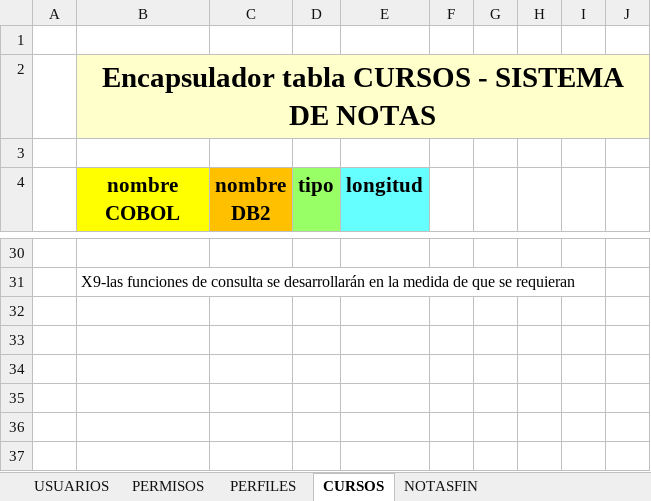
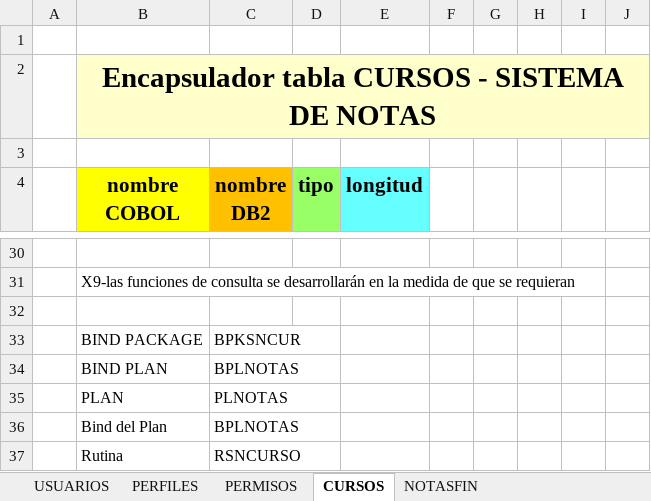
Before and after one commit to pipex56527/MainframeCode-01, an Excel workbook: DOCUMENTOS/Documentación Encapsuladores Sistema de Notas.xlsx, sheet CURSOS, drawn as a sheet; only a part is shown, gaps mark what is left out; values as stored, in another font and other column widths than the file's, no borders; charts and pictures not drawn; the diff names each change by its address in the sheet, - before the commit and + after, or states it on an @@ line.

```diff
--- a/DOCUMENTOS/Documentación Encapsuladores Sistema de Notas.xlsx (sheet CURSOS)
+++ b/DOCUMENTOS/Documentación Encapsuladores Sistema de Notas.xlsx (sheet CURSOS)
@@ sheet tab order changed: USUARIOS | PERFILES | PERMISOS | CURSOS | NOTASFIN @@
+row 32: (empty)
+row 33:  | BIND PACKAGE | BPKSNCUR
+row 34:  | BIND PLAN | BPLNOTAS
+row 35:  | PLAN | PLNOTAS
+row 36:  | Bind del Plan | BPLNOTAS
+row 37:  | Rutina | RSNCURSO
```
Also changed, not shown: sheet NOTASFIN, sheet PERFILES, sheet PERMISOS, sheet USUARIOS, charts or pictures, 4 other files.
